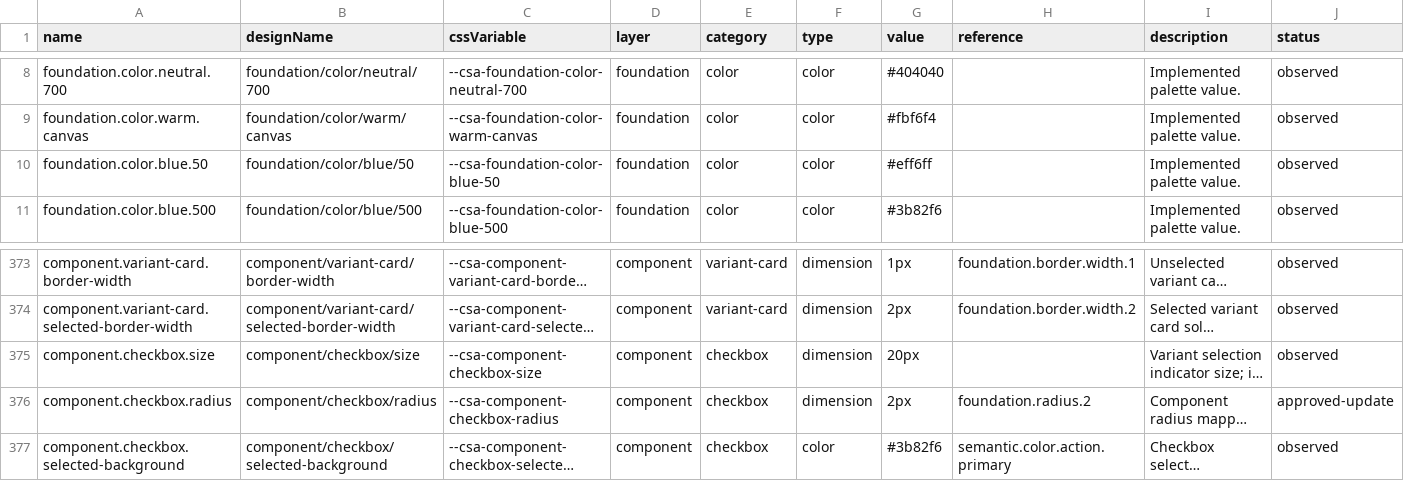
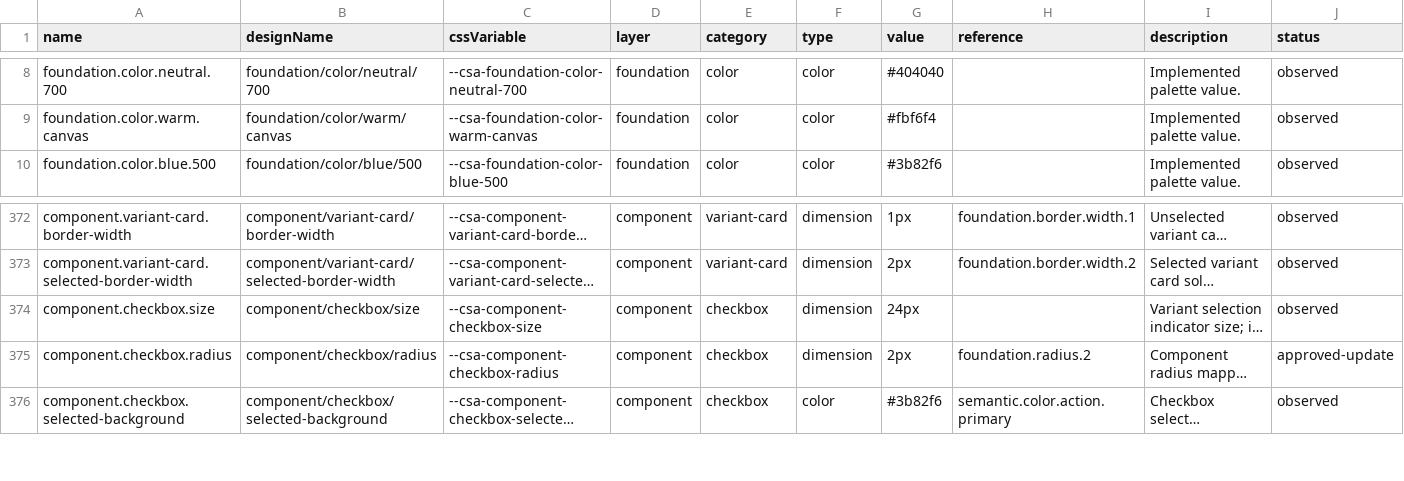
Before and after one commit to ecastillo-productdesigner/CSA, a CSV file: dist/design-system/tokens.csv, drawn as a sheet; only a part is shown, gaps mark what is left out; long unchanged cells end in …; removed rows and columns are numbered as before the commit, all else as after; the diff names each change by its address in the sheet, - before the commit and + after, or states it on an @@ line.

```diff
--- a/dist/design-system/tokens.csv
+++ b/dist/design-system/tokens.csv
-row 10: foundation.color.blue.50 | foundation/color/blue/50 | --csa-foundation-color-blue-50 | foundation | color | color | #eff6ff |  | Implemented palette value. | observed
-G374 (value): 20px
+G374 (value): 24px
```
Also changed, not shown: 7 other files.
